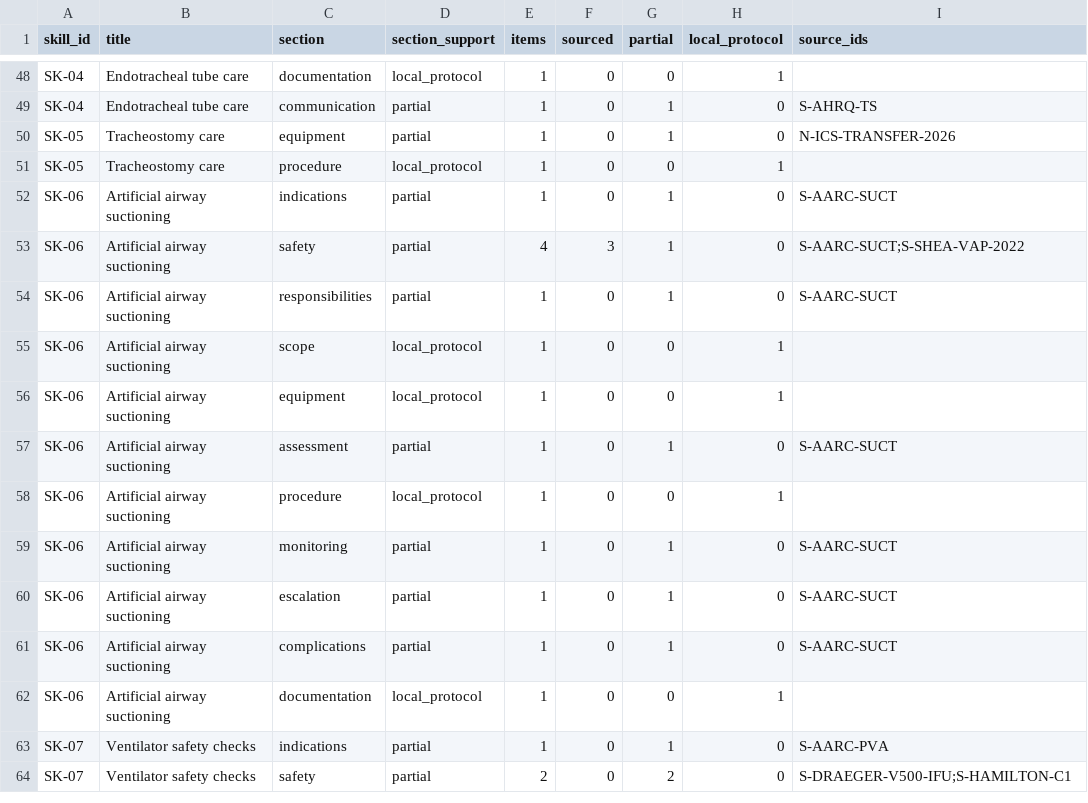
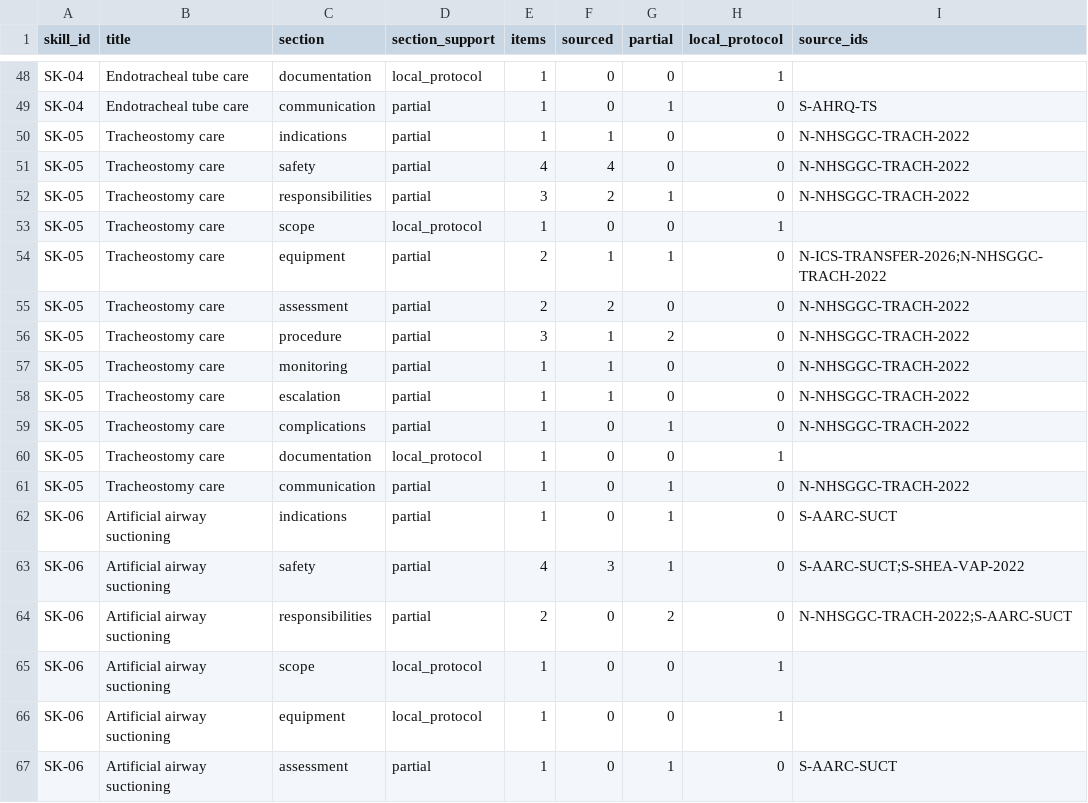
Before and after one commit to Awzy9/icu-nursing, a CSV file: content/drafts/skills/EVIDENCE_MATRIX.csv, drawn as a sheet; only a part is shown, gaps mark what is left out; the shorter side is filled out with more unchanged rows.

```diff
--- a/content/drafts/skills/EVIDENCE_MATRIX.csv
+++ b/content/drafts/skills/EVIDENCE_MATRIX.csv
@@ -49,7 +49,17 @@ SK-04,Endotracheal tube care,documentation,local_protocol,1,0,0,1,
 SK-04,Endotracheal tube care,communication,partial,1,0,1,0,S-AHRQ-TS
-SK-05,Tracheostomy care,equipment,partial,1,0,1,0,N-ICS-TRANSFER-2026
-SK-05,Tracheostomy care,procedure,local_protocol,1,0,0,1,
+SK-05,Tracheostomy care,indications,partial,1,1,0,0,N-NHSGGC-TRACH-2022
+SK-05,Tracheostomy care,safety,partial,4,4,0,0,N-NHSGGC-TRACH-2022
+SK-05,Tracheostomy care,responsibilities,partial,3,2,1,0,N-NHSGGC-TRACH-2022
+SK-05,Tracheostomy care,scope,local_protocol,1,0,0,1,
+SK-05,Tracheostomy care,equipment,partial,2,1,1,0,N-ICS-TRANSFER-2026;N-NHSGGC-TRACH-2022
+SK-05,Tracheostomy care,assessment,partial,2,2,0,0,N-NHSGGC-TRACH-2022
+SK-05,Tracheostomy care,procedure,partial,3,1,2,0,N-NHSGGC-TRACH-2022
+SK-05,Tracheostomy care,monitoring,partial,1,1,0,0,N-NHSGGC-TRACH-2022
+SK-05,Tracheostomy care,escalation,partial,1,1,0,0,N-NHSGGC-TRACH-2022
+SK-05,Tracheostomy care,complications,partial,1,0,1,0,N-NHSGGC-TRACH-2022
+SK-05,Tracheostomy care,documentation,local_protocol,1,0,0,1,
+SK-05,Tracheostomy care,communication,partial,1,0,1,0,N-NHSGGC-TRACH-2022
 SK-06,Artificial airway suctioning,indications,partial,1,0,1,0,S-AARC-SUCT
 SK-06,Artificial airway suctioning,safety,partial,4,3,1,0,S-AARC-SUCT;S-SHEA-VAP-2022
-SK-06,Artificial airway suctioning,responsibilities,partial,1,0,1,0,S-AARC-SUCT
+SK-06,Artificial airway suctioning,responsibilities,partial,2,0,2,0,N-NHSGGC-TRACH-2022;S-AARC-SUCT
 SK-06,Artificial airway suctioning,scope,local_protocol,1,0,0,1,
```
Also changed, not shown: content/drafts/skills/NEW_SOURCES.csv, content/drafts/skills/SKILL_SUMMARY.csv, 5 other files.
